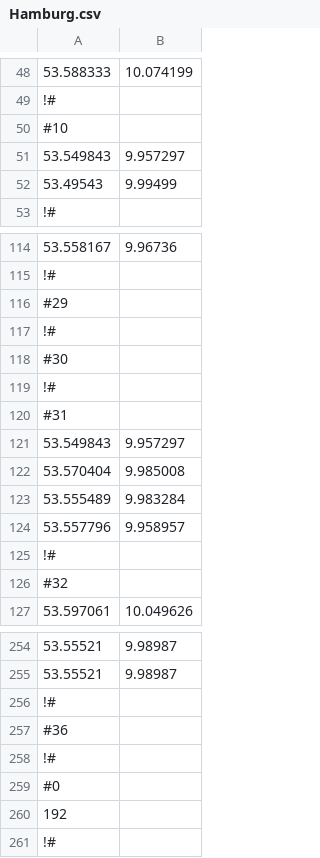
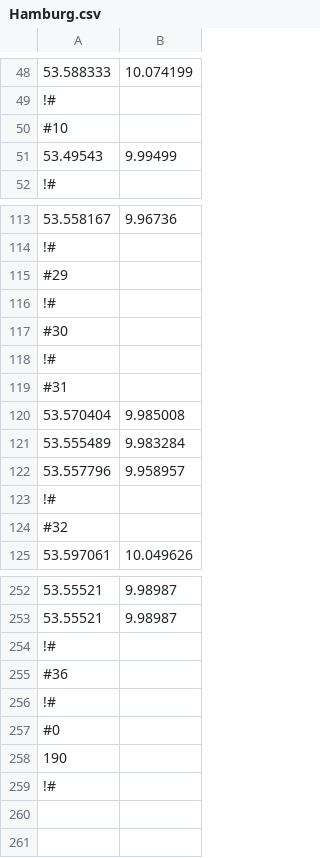
Before and after one commit to schakalakka/uab-ri, a CSV file: csv/Hamburg.csv, drawn as a sheet; only a part is shown, gaps mark what is left out.

```diff
--- a/csv/Hamburg.csv
+++ b/csv/Hamburg.csv
@@ -50,3 +50,2 @@
 #10
-53.549843;9.957297
 53.49543;9.99499
@@ -120,3 +119,2 @@
 #31
-53.549843;9.957297
 53.570404;9.985008
@@ -259,3 +257,3 @@
 #0
-192
+190
 !#
```
Also changed, not shown: csv/Barcelona.csv, csv/Berlin.csv, 4 other files.
